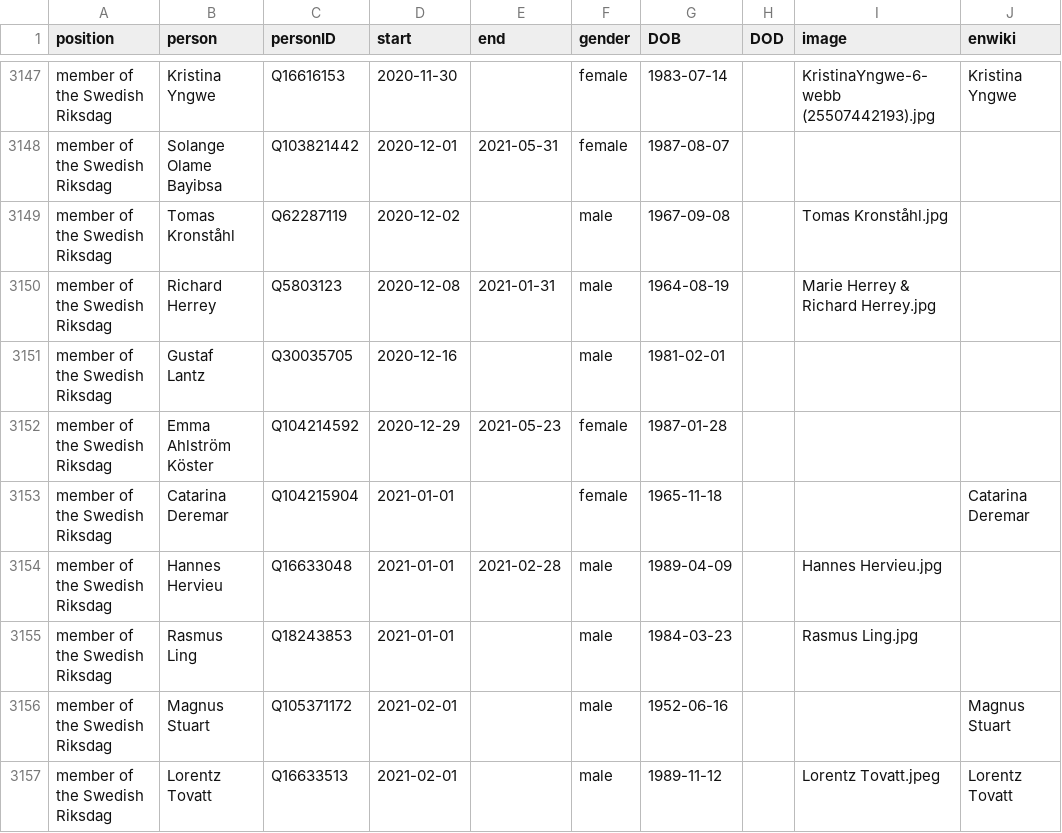
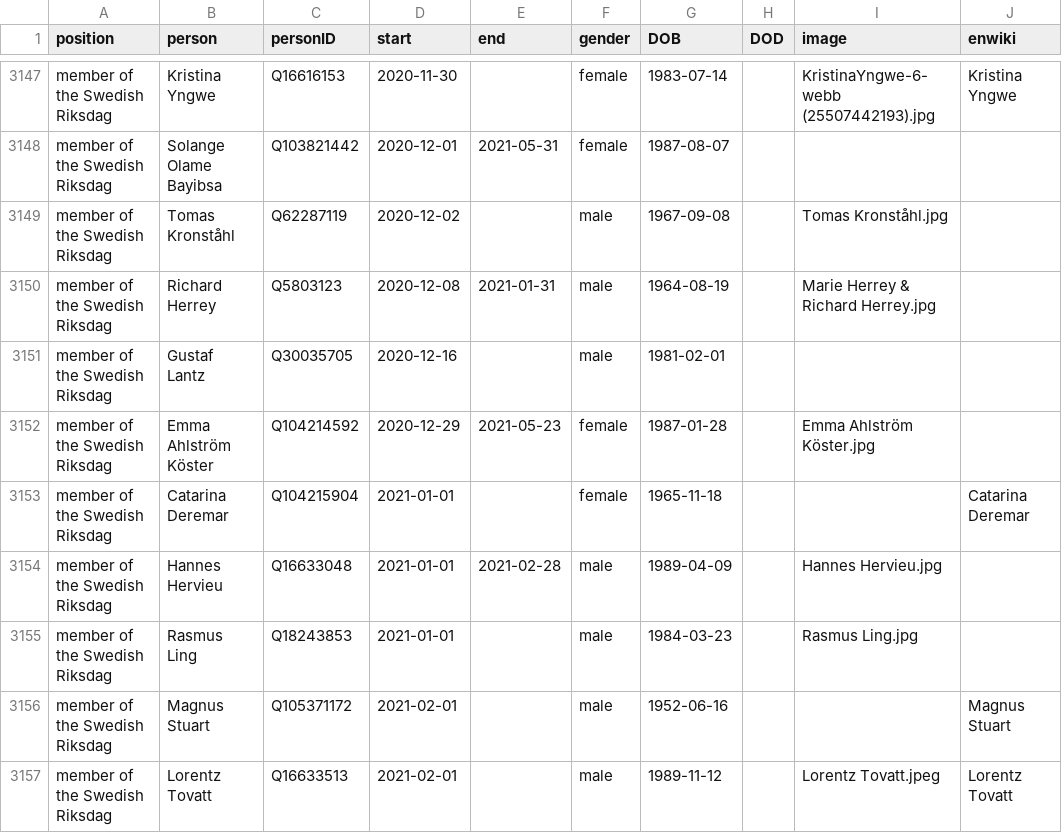
Before and after one commit to every-politician-scrapers/sweden-cabinet, a CSV file: html/legislators.csv, drawn as a sheet; only a part is shown, gaps mark what is left out.

Commit message:
PCB update

```diff
--- a/html/legislators.csv
+++ b/html/legislators.csv
@@ -3151,3 +3151,3 @@ member of the Swedish Riksdag,Richard Herrey,Q5803123,2020-12-08,2021-01-31,male
 member of the Swedish Riksdag,Gustaf Lantz,Q30035705,2020-12-16,,male,1981-02-01,,,
-member of the Swedish Riksdag,Emma Ahlström Köster,Q104214592,2020-12-29,2021-05-23,female,1987-01-28,,,
+member of the Swedish Riksdag,Emma Ahlström Köster,Q104214592,2020-12-29,2021-05-23,female,1987-01-28,,Emma Ahlström Köster.jpg,
 member of the Swedish Riksdag,Catarina Deremar,Q104215904,2021-01-01,,female,1965-11-18,,,Catarina Deremar
```
